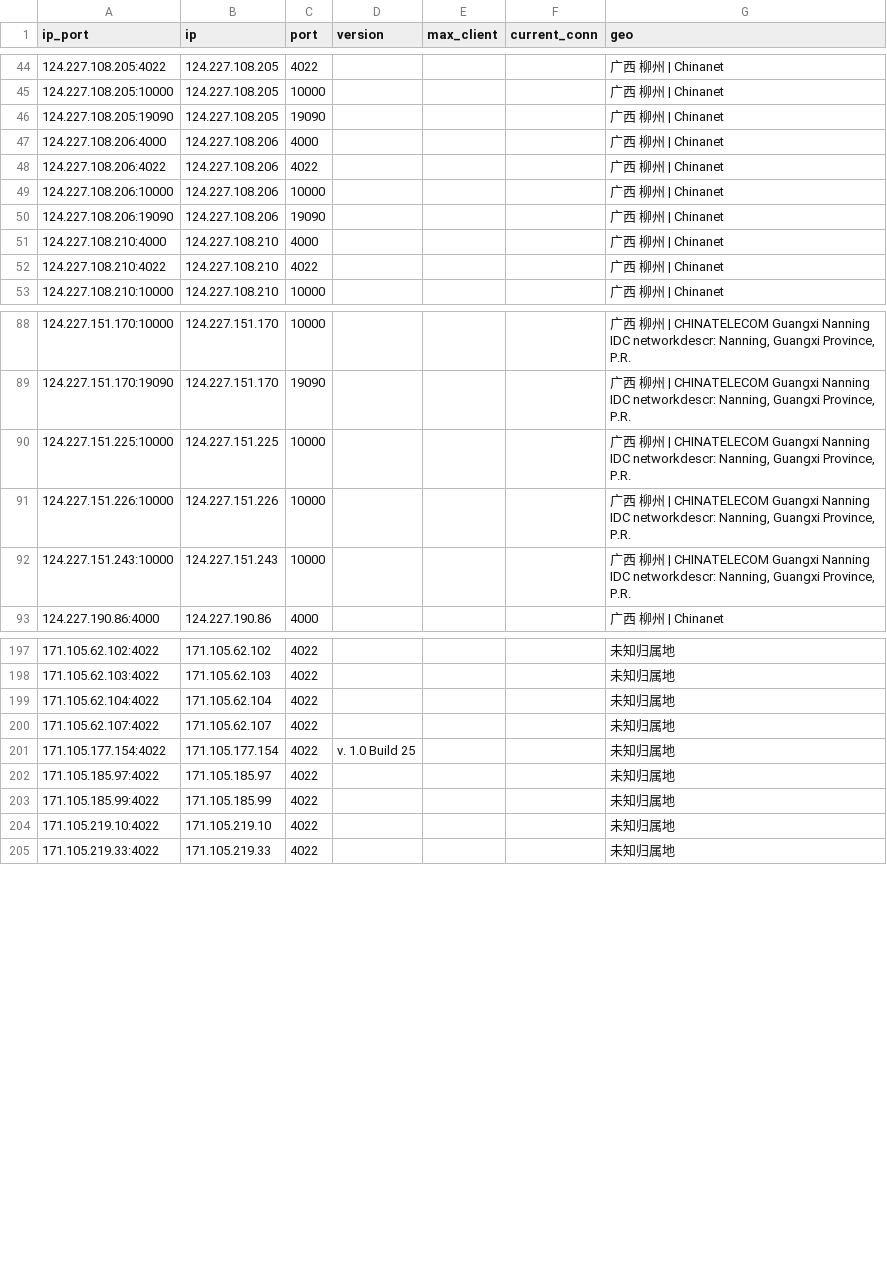
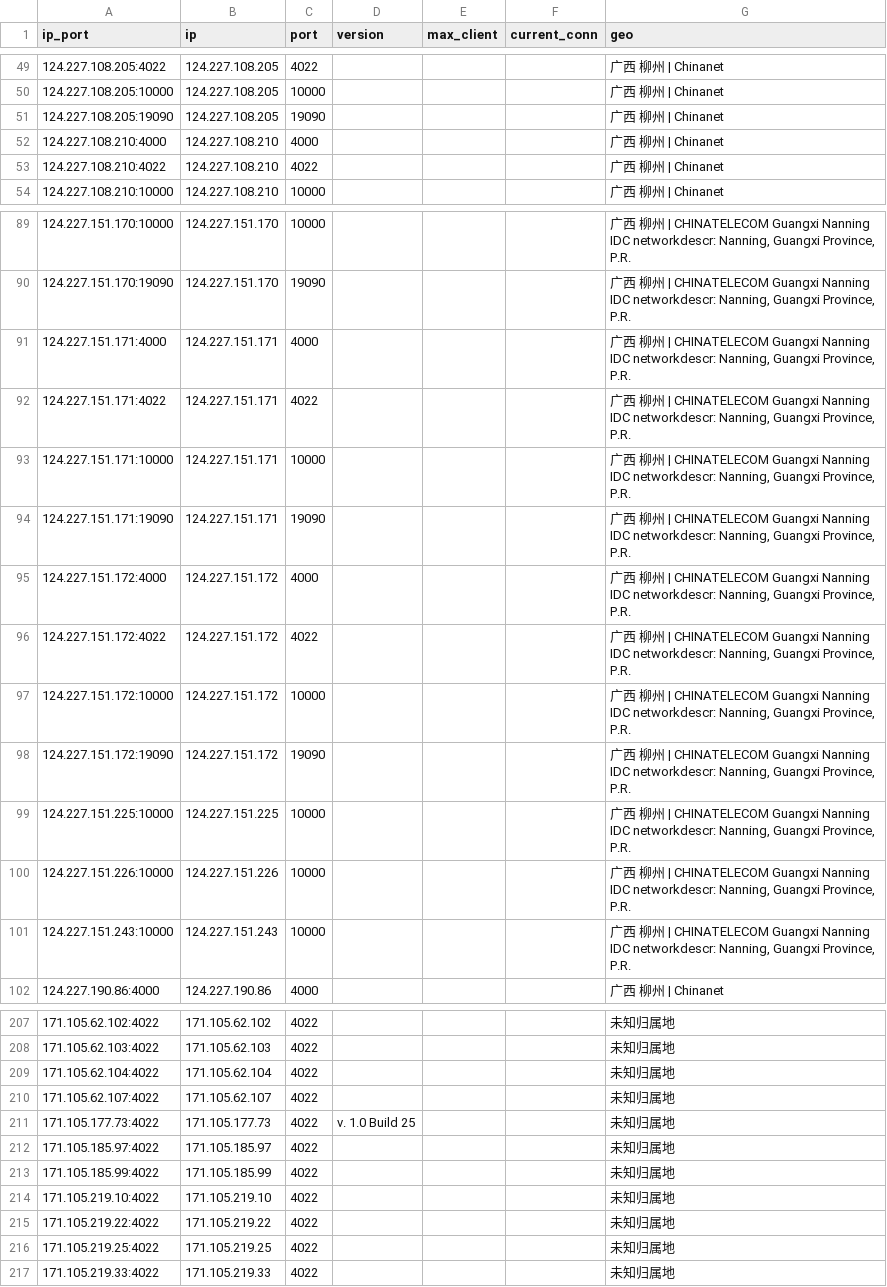
Before and after one commit to ykyfy1/gxdx, a CSV file: ip/good_Guangxi_dianxin_result.csv, drawn as a sheet; only a part is shown, gaps mark what is left out; the diff covers the shown part only.

```diff
--- a/ip/good_Guangxi_dianxin_result.csv
+++ b/ip/good_Guangxi_dianxin_result.csv
@@ -46,6 +51,2 @@
 124.227.108.205:19090,124.227.108.205,19090,,,,广西 柳州 | Chinanet
-124.227.108.206:4000,124.227.108.206,4000,,,,广西 柳州 | Chinanet
-124.227.108.206:4022,124.227.108.206,4022,,,,广西 柳州 | Chinanet
-124.227.108.206:10000,124.227.108.206,10000,,,,广西 柳州 | Chinanet
-124.227.108.206:19090,124.227.108.206,19090,,,,广西 柳州 | Chinanet
 124.227.108.210:4000,124.227.108.210,4000,,,,广西 柳州 | Chinanet
@@ -89,2 +90,10 @@
 124.227.151.170:19090,124.227.151.170,19090,,,,"广西 柳州 | CHINATELECOM Guangxi Nanning IDC networkdescr: Nanning, Guangxi Province, P.R."
+124.227.151.171:4000,124.227.151.171,4000,,,,"广西 柳州 | CHINATELECOM Guangxi Nanning IDC networkdescr: Nanning, Guangxi Province, P.R."
+124.227.151.171:4022,124.227.151.171,4022,,,,"广西 柳州 | CHINATELECOM Guangxi Nanning IDC networkdescr: Nanning, Guangxi Province, P.R."
+124.227.151.171:10000,124.227.151.171,10000,,,,"广西 柳州 | CHINATELECOM Guangxi Nanning IDC networkdescr: Nanning, Guangxi Province, P.R."
+124.227.151.171:19090,124.227.151.171,19090,,,,"广西 柳州 | CHINATELECOM Guangxi Nanning IDC networkdescr: Nanning, Guangxi Province, P.R."
+124.227.151.172:4000,124.227.151.172,4000,,,,"广西 柳州 | CHINATELECOM Guangxi Nanning IDC networkdescr: Nanning, Guangxi Province, P.R."
+124.227.151.172:4022,124.227.151.172,4022,,,,"广西 柳州 | CHINATELECOM Guangxi Nanning IDC networkdescr: Nanning, Guangxi Province, P.R."
+124.227.151.172:10000,124.227.151.172,10000,,,,"广西 柳州 | CHINATELECOM Guangxi Nanning IDC networkdescr: Nanning, Guangxi Province, P.R."
+124.227.151.172:19090,124.227.151.172,19090,,,,"广西 柳州 | CHINATELECOM Guangxi Nanning IDC networkdescr: Nanning, Guangxi Province, P.R."
 124.227.151.225:10000,124.227.151.225,10000,,,,"广西 柳州 | CHINATELECOM Guangxi Nanning IDC networkdescr: Nanning, Guangxi Province, P.R."
@@ -200,3 +210,3 @@
 171.105.62.107:4022,171.105.62.107,4022,,,,未知归属地
-171.105.177.154:4022,171.105.177.154,4022,v. 1.0 Build 25,,,未知归属地
+171.105.177.73:4022,171.105.177.73,4022,v. 1.0 Build 25,,,未知归属地
 171.105.185.97:4022,171.105.185.97,4022,,,,未知归属地
@@ -204,2 +214,4 @@
 171.105.219.10:4022,171.105.219.10,4022,,,,未知归属地
+171.105.219.22:4022,171.105.219.22,4022,,,,未知归属地
+171.105.219.25:4022,171.105.219.25,4022,,,,未知归属地
 171.105.219.33:4022,171.105.219.33,4022,,,,未知归属地
```
Also changed, not shown: 8 added rows, 5 removed rows and 17 edited cells elsewhere in this file, 5 other files.
